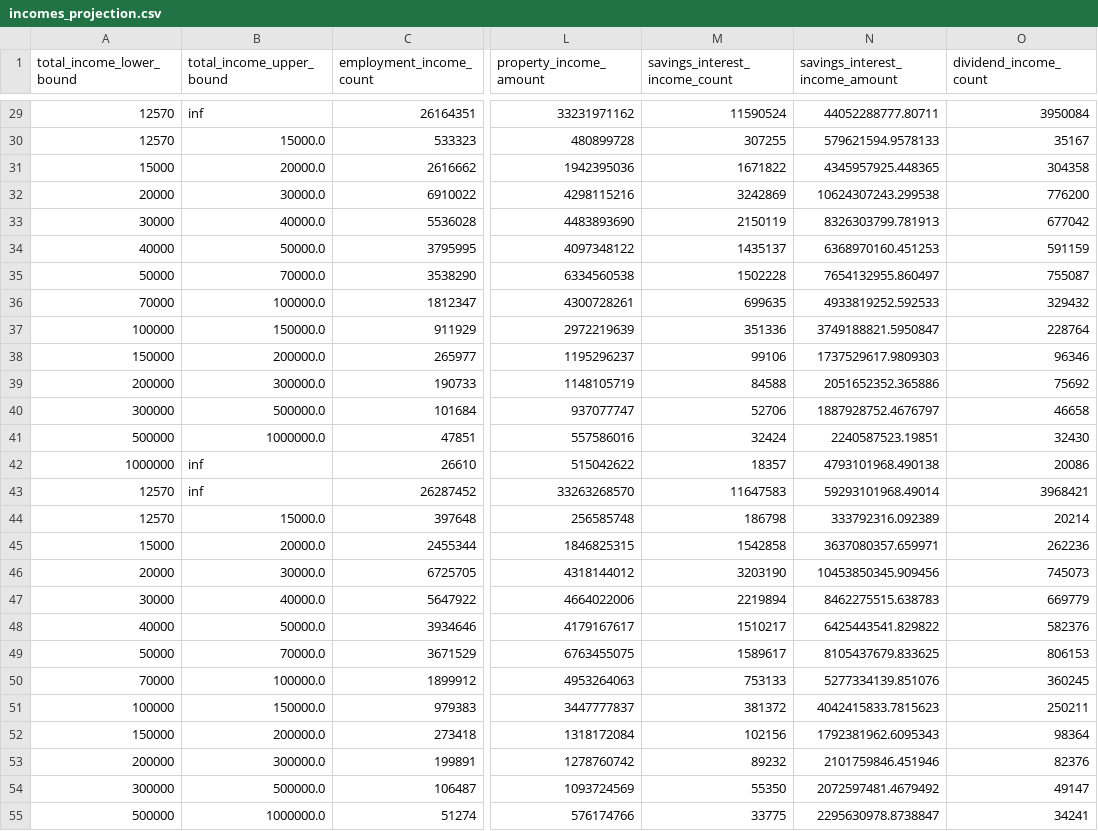
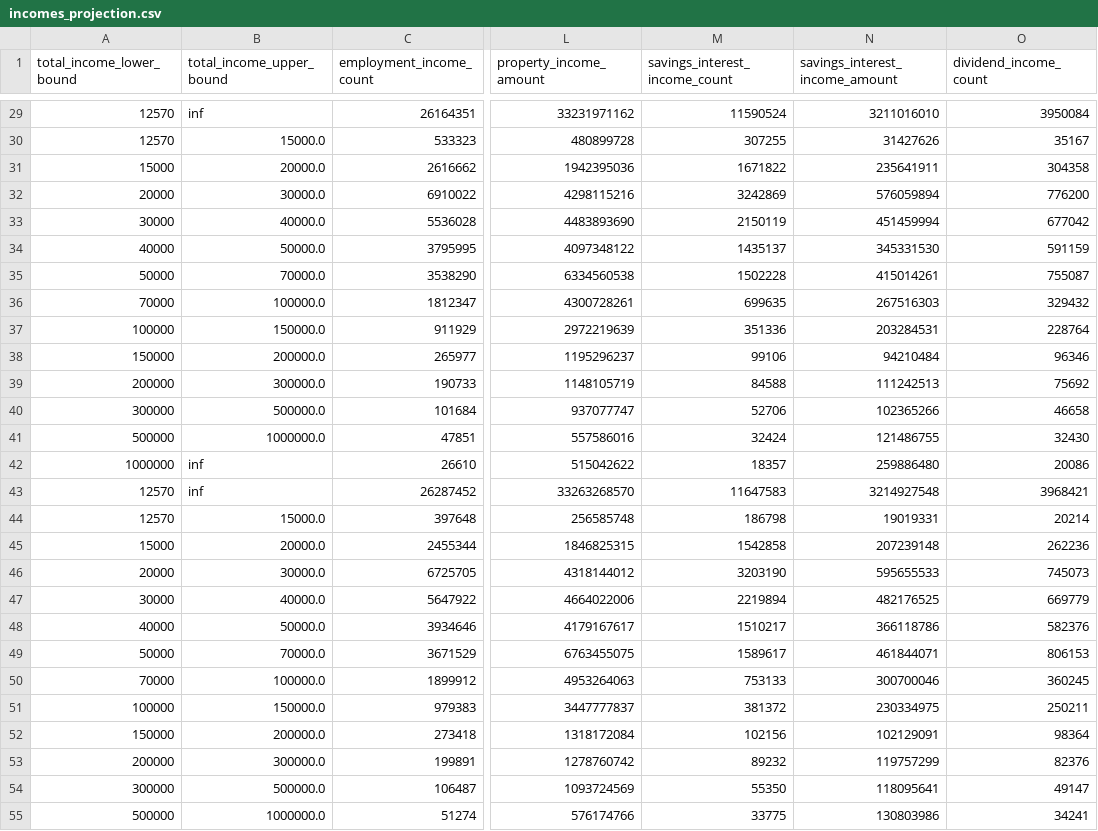
Before and after one commit to PolicyEngine/policyengine-uk-data, a CSV file: policyengine_uk_data/storage/incomes_projection.csv, drawn as a sheet; only a part is shown, gaps mark what is left out; the diff covers the shown part only; the diff names each change by its address in the sheet, - before the commit and + after, or states it on an @@ line.

```diff
--- a/policyengine_uk_data/storage/incomes_projection.csv
+++ b/policyengine_uk_data/storage/incomes_projection.csv
-N29 (savings_interest_income_amount): 44052288777.80711
+N29 (savings_interest_income_amount): 3211016010
-N30 (savings_interest_income_amount): 579621594.9578133
+N30 (savings_interest_income_amount): 31427626
-N31 (savings_interest_income_amount): 4345957925.448365
+N31 (savings_interest_income_amount): 235641911
-N32 (savings_interest_income_amount): 10624307243.299538
+N32 (savings_interest_income_amount): 576059894
-N33 (savings_interest_income_amount): 8326303799.781913
+N33 (savings_interest_income_amount): 451459994
-N34 (savings_interest_income_amount): 6368970160.451253
+N34 (savings_interest_income_amount): 345331530
-N35 (savings_interest_income_amount): 7654132955.860497
+N35 (savings_interest_income_amount): 415014261
-N36 (savings_interest_income_amount): 4933819252.592533
+N36 (savings_interest_income_amount): 267516303
-N37 (savings_interest_income_amount): 3749188821.5950847
+N37 (savings_interest_income_amount): 203284531
-N38 (savings_interest_income_amount): 1737529617.9809303
+N38 (savings_interest_income_amount): 94210484
-N39 (savings_interest_income_amount): 2051652352.365886
+N39 (savings_interest_income_amount): 111242513
-N40 (savings_interest_income_amount): 1887928752.4676797
+N40 (savings_interest_income_amount): 102365266
-N41 (savings_interest_income_amount): 2240587523.19851
+N41 (savings_interest_income_amount): 121486755
-N42 (savings_interest_income_amount): 4793101968.490138
+N42 (savings_interest_income_amount): 259886480
-N43 (savings_interest_income_amount): 59293101968.49014
+N43 (savings_interest_income_amount): 3214927548
-N44 (savings_interest_income_amount): 333792316.092389
+N44 (savings_interest_income_amount): 19019331
-N45 (savings_interest_income_amount): 3637080357.659971
+N45 (savings_interest_income_amount): 207239148
-N46 (savings_interest_income_amount): 10453850345.909456
+N46 (savings_interest_income_amount): 595655533
-N47 (savings_interest_income_amount): 8462275515.638783
+N47 (savings_interest_income_amount): 482176525
-N48 (savings_interest_income_amount): 6425443541.829822
+N48 (savings_interest_income_amount): 366118786
-N49 (savings_interest_income_amount): 8105437679.833625
+N49 (savings_interest_income_amount): 461844071
-N50 (savings_interest_income_amount): 5277334139.851076
+N50 (savings_interest_income_amount): 300700046
-N51 (savings_interest_income_amount): 4042415833.7815623
+N51 (savings_interest_income_amount): 230334975
-N52 (savings_interest_income_amount): 1792381962.6095343
+N52 (savings_interest_income_amount): 102129091
-N53 (savings_interest_income_amount): 2101759846.451946
+N53 (savings_interest_income_amount): 119757299
-N54 (savings_interest_income_amount): 2072597481.4679492
+N54 (savings_interest_income_amount): 118095641
-N55 (savings_interest_income_amount): 2295630978.8738847
+N55 (savings_interest_income_amount): 130803986
```
Also changed, not shown: 85 edited cells elsewhere in this file, 4 other files.
